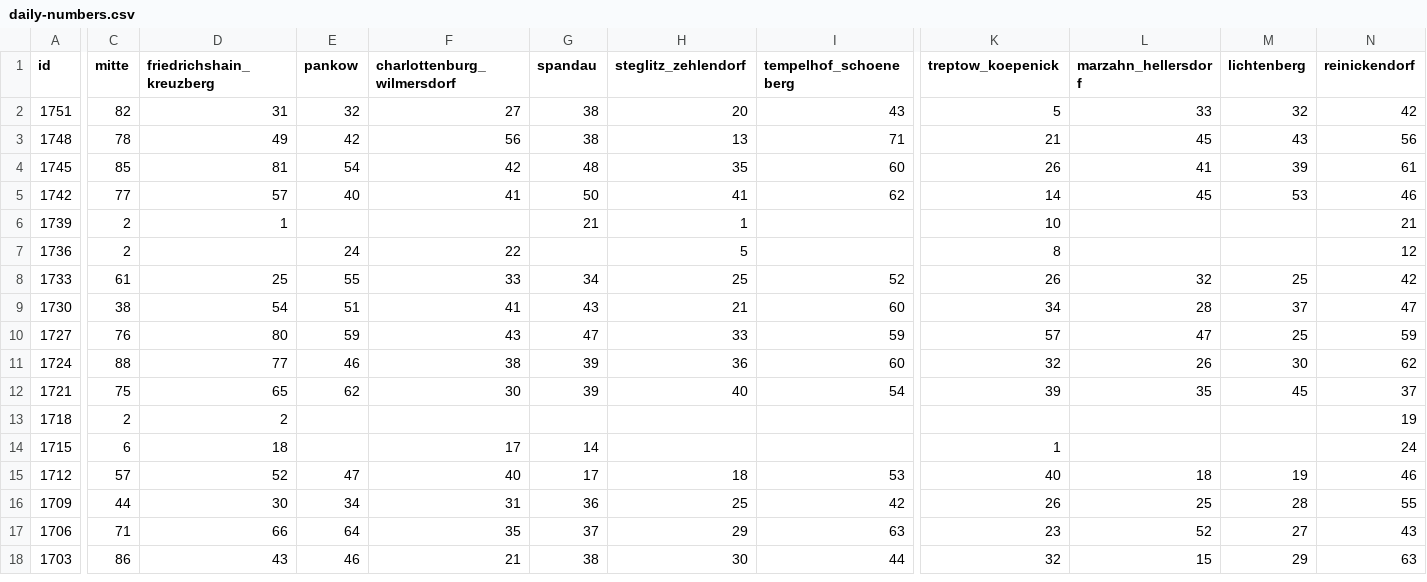
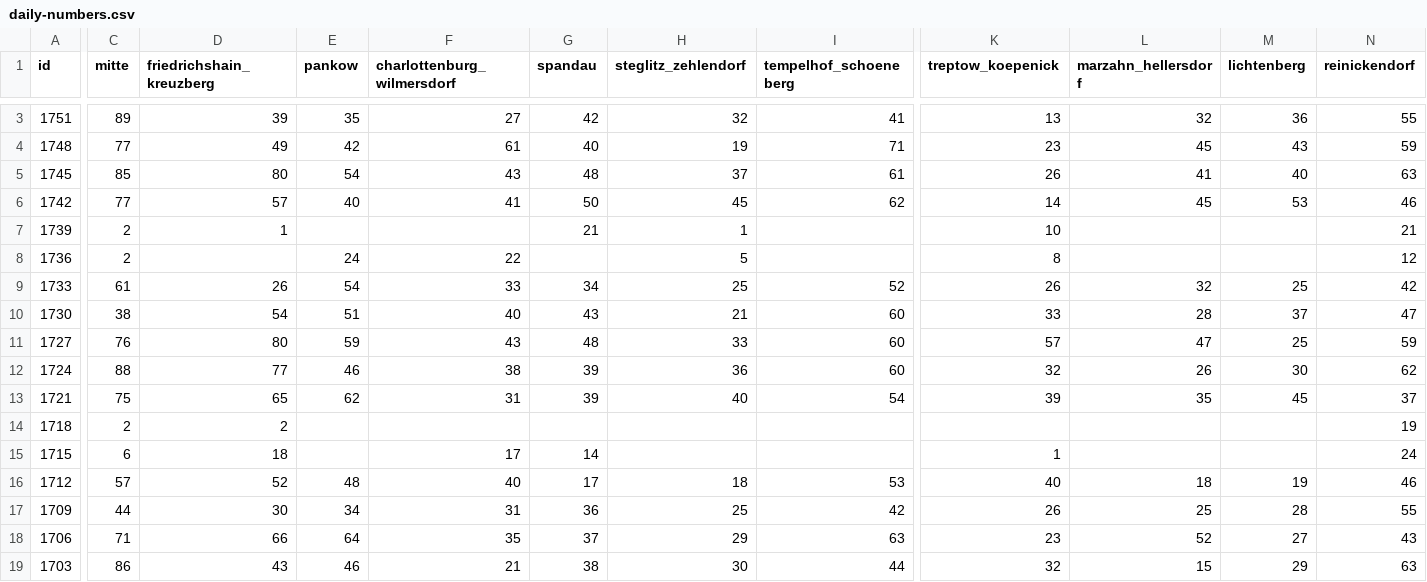
Before and after one commit to MarkusH/covid19-berlin, a CSV file: data/daily-numbers.csv, drawn as a sheet; only a part is shown, gaps mark what is left out; addresses are those after the commit; the diff covers the shown part only; the diff names each change by its address in the sheet, - before the commit and + after, or states it on an @@ line.

```diff
--- a/data/daily-numbers.csv
+++ b/data/daily-numbers.csv
-C3 (mitte): 82
+C3 (mitte): 89
-D3 (friedrichshain_kreuzberg): 31
+D3 (friedrichshain_kreuzberg): 39
-E3 (pankow): 32
+E3 (pankow): 35
-G3 (spandau): 38
+G3 (spandau): 42
-H3 (steglitz_zehlendorf): 20
+H3 (steglitz_zehlendorf): 32
-I3 (tempelhof_schoeneberg): 43
+I3 (tempelhof_schoeneberg): 41
-K3 (treptow_koepenick): 5
+K3 (treptow_koepenick): 13
-L3 (marzahn_hellersdorf): 33
+L3 (marzahn_hellersdorf): 32
-M3 (lichtenberg): 32
+M3 (lichtenberg): 36
-N3 (reinickendorf): 42
+N3 (reinickendorf): 55
-C4 (mitte): 78
+C4 (mitte): 77
-F4 (charlottenburg_wilmersdorf): 56
+F4 (charlottenburg_wilmersdorf): 61
-G4 (spandau): 38
+G4 (spandau): 40
-H4 (steglitz_zehlendorf): 13
+H4 (steglitz_zehlendorf): 19
-K4 (treptow_koepenick): 21
+K4 (treptow_koepenick): 23
-N4 (reinickendorf): 56
+N4 (reinickendorf): 59
-D5 (friedrichshain_kreuzberg): 81
+D5 (friedrichshain_kreuzberg): 80
-F5 (charlottenburg_wilmersdorf): 42
+F5 (charlottenburg_wilmersdorf): 43
-H5 (steglitz_zehlendorf): 35
+H5 (steglitz_zehlendorf): 37
-I5 (tempelhof_schoeneberg): 60
+I5 (tempelhof_schoeneberg): 61
-M5 (lichtenberg): 39
+M5 (lichtenberg): 40
-N5 (reinickendorf): 61
+N5 (reinickendorf): 63
-H6 (steglitz_zehlendorf): 41
+H6 (steglitz_zehlendorf): 45
-D9 (friedrichshain_kreuzberg): 25
+D9 (friedrichshain_kreuzberg): 26
-E9 (pankow): 55
+E9 (pankow): 54
-F10 (charlottenburg_wilmersdorf): 41
+F10 (charlottenburg_wilmersdorf): 40
-K10 (treptow_koepenick): 34
+K10 (treptow_koepenick): 33
-G11 (spandau): 47
+G11 (spandau): 48
-I11 (tempelhof_schoeneberg): 59
+I11 (tempelhof_schoeneberg): 60
-F13 (charlottenburg_wilmersdorf): 30
+F13 (charlottenburg_wilmersdorf): 31
-E16 (pankow): 47
+E16 (pankow): 48
```
Also changed, not shown: 1 added row and 4 edited cells elsewhere in this file, data/7-day-incidence.csv, data/daily-indicators.csv.
